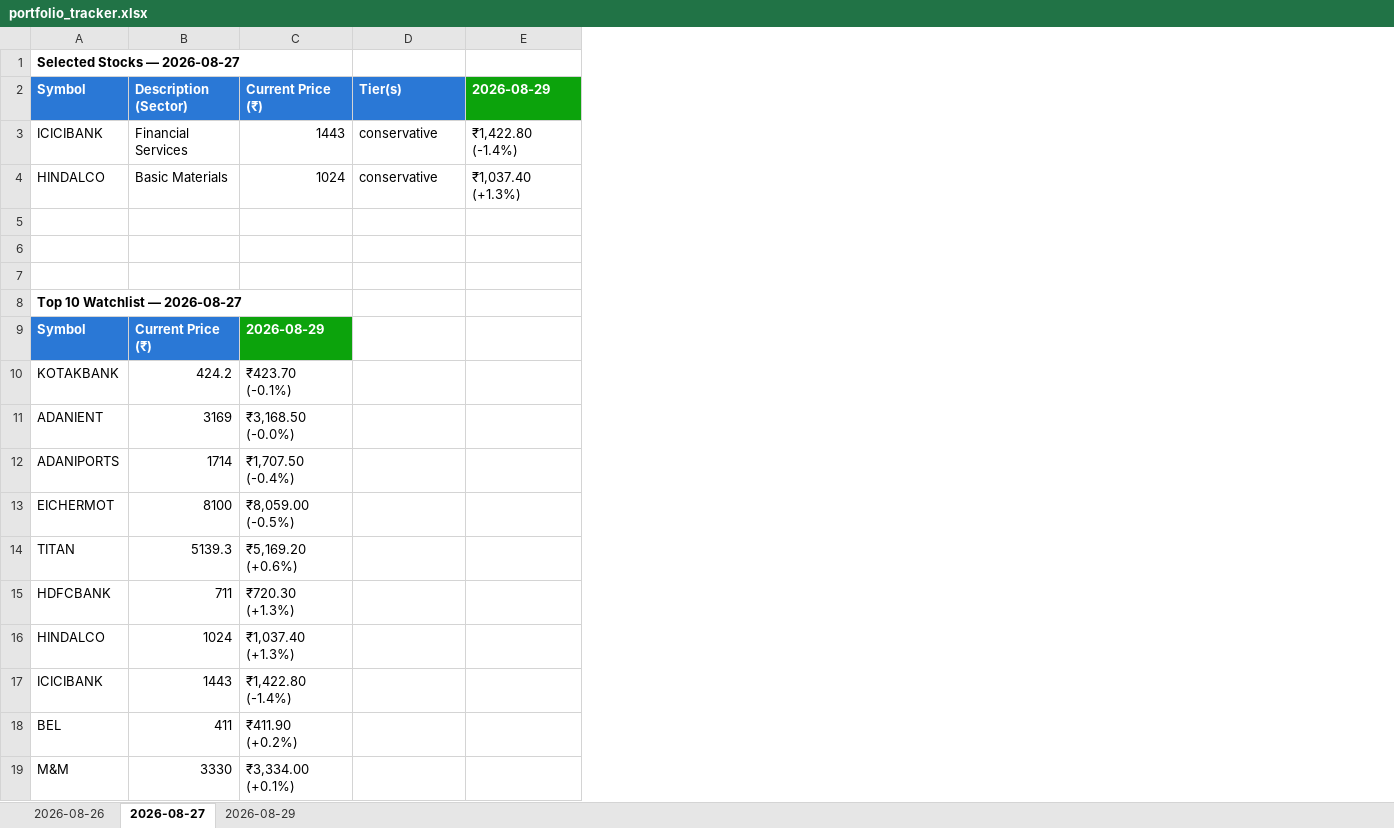
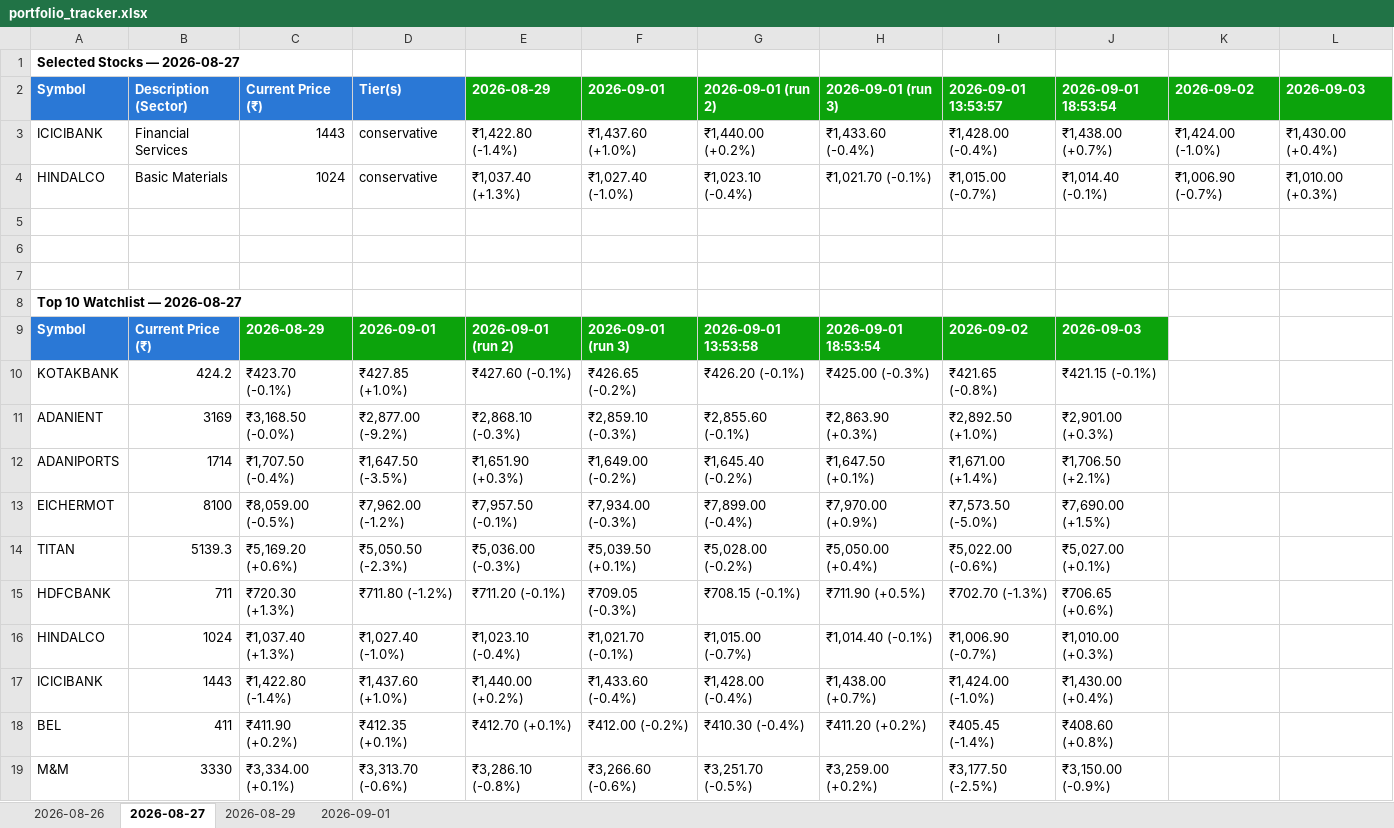
Before and after one commit to Diksha20Bhatia/ai-equity-analyst, an Excel workbook: output/portfolio_tracker.xlsx, sheet 2026-08-27, drawn as a sheet; values as stored, in another font and other column widths than the file's, no borders; the diff names each change by its address in the sheet, - before the commit and + after, or states it on an @@ line.

```diff
--- a/output/portfolio_tracker.xlsx (sheet 2026-08-27)
+++ b/output/portfolio_tracker.xlsx (sheet 2026-08-27)
+sheet tab: 2026-09-01
+column F (2026-09-01), rows 3-19: ₹1,437.60 (+1.0%) | ₹1,027.40 (-1.0%) |  |  |  |  | 2026-09-01 (run 3) | ₹426.65 (-0.2%) | ₹2,859.10 (-0.3%) | ₹1,649.00 (-0.2%) | ₹7,934.00 (-0.3%) | ₹5,039.50 (+0.1%) | ₹709.05 (-0.3%) | ₹1,021.70 (-0.1%) | ₹1,433.60 (-0.4%) | ₹412.00 (-0.2%) | ₹3,266.60 (-0.6%)
+column G (2026-09-01 (run 2)), rows 3-19: ₹1,440.00 (+0.2%) | ₹1,023.10 (-0.4%) |  |  |  |  | 2026-09-01 13:53:58 | ₹426.20 (-0.1%) | ₹2,855.60 (-0.1%) | ₹1,645.40 (-0.2%) | ₹7,899.00 (-0.4%) | ₹5,028.00 (-0.2%) | ₹708.15 (-0.1%) | ₹1,015.00 (-0.7%) | ₹1,428.00 (-0.4%) | ₹410.30 (-0.4%) | ₹3,251.70 (-0.5%)
+column H (2026-09-01 (run 3)), rows 3-19: ₹1,433.60 (-0.4%) | ₹1,021.70 (-0.1%) |  |  |  |  | 2026-09-01 18:53:54 | ₹425.00 (-0.3%) | ₹2,863.90 (+0.3%) | ₹1,647.50 (+0.1%) | ₹7,970.00 (+0.9%) | ₹5,050.00 (+0.4%) | ₹711.90 (+0.5%) | ₹1,014.40 (-0.1%) | ₹1,438.00 (+0.7%) | ₹411.20 (+0.2%) | ₹3,259.00 (+0.2%)
+column I (2026-09-01 13:53:57), rows 3-19: ₹1,428.00 (-0.4%) | ₹1,015.00 (-0.7%) |  |  |  |  | 2026-09-02 | ₹421.65 (-0.8%) | ₹2,892.50 (+1.0%) | ₹1,671.00 (+1.4%) | ₹7,573.50 (-5.0%) | ₹5,022.00 (-0.6%) | ₹702.70 (-1.3%) | ₹1,006.90 (-0.7%) | ₹1,424.00 (-1.0%) | ₹405.45 (-1.4%) | ₹3,177.50 (-2.5%)
+column J (2026-09-01 18:53:54), rows 3-19: ₹1,438.00 (+0.7%) | ₹1,014.40 (-0.1%) |  |  |  |  | 2026-09-03 | ₹421.15 (-0.1%) | ₹2,901.00 (+0.3%) | ₹1,706.50 (+2.1%) | ₹7,690.00 (+1.5%) | ₹5,027.00 (+0.1%) | ₹706.65 (+0.6%) | ₹1,010.00 (+0.3%) | ₹1,430.00 (+0.4%) | ₹408.60 (+0.8%) | ₹3,150.00 (-0.9%)
+column K (2026-09-02), rows 3-4: ₹1,424.00 (-1.0%) | ₹1,006.90 (-0.7%)
+column L (2026-09-03), rows 3-4: ₹1,430.00 (+0.4%) | ₹1,010.00 (+0.3%)
-D9 (Tier(s)): (empty)
+D9 (Tier(s)): 2026-09-01
-D9:E9 fill: none
+D9:E9 fill: #0CA30C
-E9 (2026-08-29): (empty)
+E9 (2026-08-29): 2026-09-01 (run 2)
-D10 (Tier(s)): (empty)
+D10 (Tier(s)): ₹427.85 (+1.0%)
-E10 (2026-08-29): (empty)
+E10 (2026-08-29): ₹427.60 (-0.1%)
-D11 (Tier(s)): (empty)
+D11 (Tier(s)): ₹2,877.00 (-9.2%)
-E11 (2026-08-29): (empty)
+E11 (2026-08-29): ₹2,868.10 (-0.3%)
-D12 (Tier(s)): (empty)
+D12 (Tier(s)): ₹1,647.50 (-3.5%)
-E12 (2026-08-29): (empty)
+E12 (2026-08-29): ₹1,651.90 (+0.3%)
-D13 (Tier(s)): (empty)
+D13 (Tier(s)): ₹7,962.00 (-1.2%)
-E13 (2026-08-29): (empty)
+E13 (2026-08-29): ₹7,957.50 (-0.1%)
-D14 (Tier(s)): (empty)
+D14 (Tier(s)): ₹5,050.50 (-2.3%)
-E14 (2026-08-29): (empty)
+E14 (2026-08-29): ₹5,036.00 (-0.3%)
-D15 (Tier(s)): (empty)
+D15 (Tier(s)): ₹711.80 (-1.2%)
-E15 (2026-08-29): (empty)
+E15 (2026-08-29): ₹711.20 (-0.1%)
-D16 (Tier(s)): (empty)
+D16 (Tier(s)): ₹1,027.40 (-1.0%)
-E16 (2026-08-29): (empty)
+E16 (2026-08-29): ₹1,023.10 (-0.4%)
-D17 (Tier(s)): (empty)
+D17 (Tier(s)): ₹1,437.60 (+1.0%)
-E17 (2026-08-29): (empty)
+E17 (2026-08-29): ₹1,440.00 (+0.2%)
-D18 (Tier(s)): (empty)
+D18 (Tier(s)): ₹412.35 (+0.1%)
-E18 (2026-08-29): (empty)
+E18 (2026-08-29): ₹412.70 (+0.1%)
-D19 (Tier(s)): (empty)
+D19 (Tier(s)): ₹3,313.70 (-0.6%)
-E19 (2026-08-29): (empty)
+E19 (2026-08-29): ₹3,286.10 (-0.8%)
```
Also changed, not shown: sheet 2026-08-29, sheet 2026-08-26, 15 other files.
